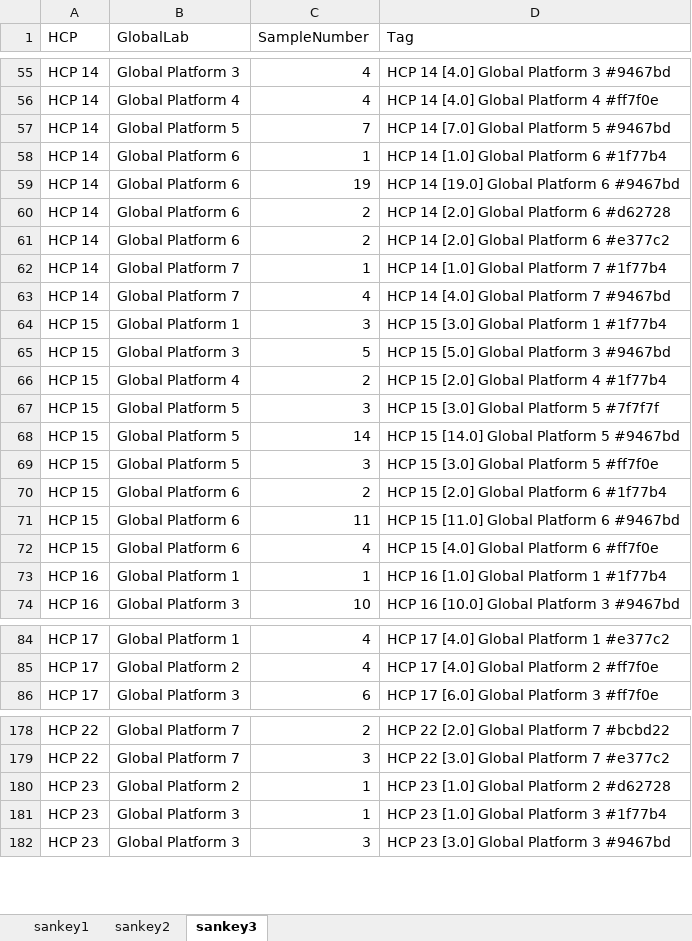
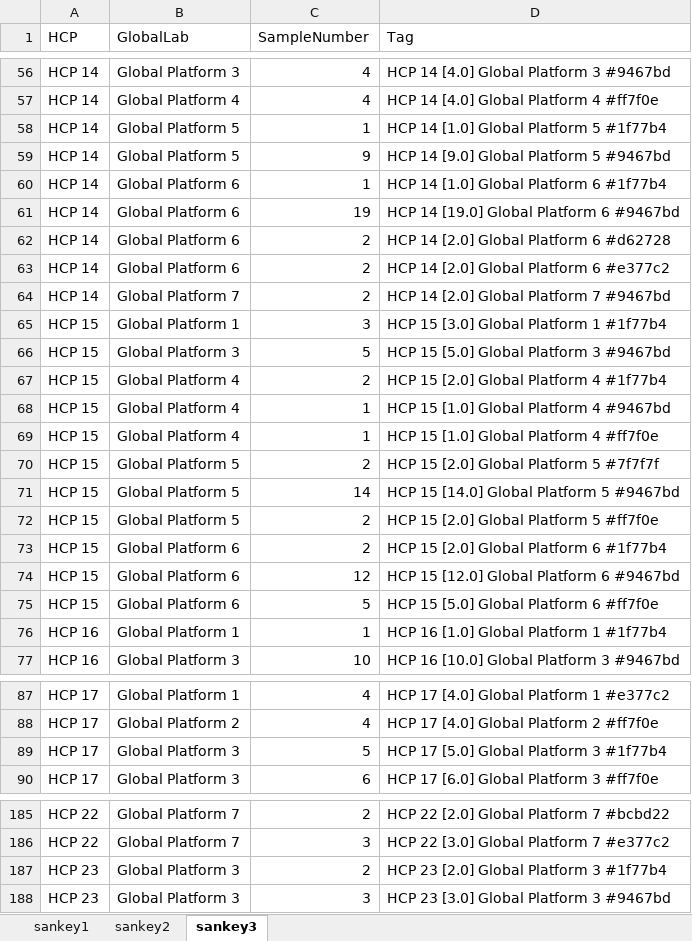
Before and after one commit to Digital-Metabolic-Twin-Centre/clinical-study-optimisation, an Excel workbook: results/sankeyData.xlsx, sheet sankey3, drawn as a sheet; only a part is shown, gaps mark what is left out; values as stored, in another font and other column widths than the file's, no borders; removed rows and columns are numbered as before the commit, all else as after; the diff covers the shown part only; the diff names each change by its address in the sheet, - before the commit and + after, or states it on an @@ line.

```diff
--- a/results/sankeyData.xlsx (sheet sankey3)
+++ b/results/sankeyData.xlsx (sheet sankey3)
+row 58: HCP 14 | Global Platform 5 | 1 | HCP 14 [1.0] Global Platform 5 #1f77b4
-C59 (SampleNumber): 7
+C59 (SampleNumber): 9
-D59 (Tag): HCP 14 [7.0] Global Platform 5 #9467bd
+D59 (Tag): HCP 14 [9.0] Global Platform 5 #9467bd
-row 62: HCP 14 | Global Platform 7 | 1 | HCP 14 [1.0] Global Platform 7 #1f77b4
-C64 (SampleNumber): 4
+C64 (SampleNumber): 2
-D64 (Tag): HCP 14 [4.0] Global Platform 7 #9467bd
+D64 (Tag): HCP 14 [2.0] Global Platform 7 #9467bd
+row 68: HCP 15 | Global Platform 4 | 1 | HCP 15 [1.0] Global Platform 4 #9467bd
+row 69: HCP 15 | Global Platform 4 | 1 | HCP 15 [1.0] Global Platform 4 #ff7f0e
-C70 (SampleNumber): 3
+C70 (SampleNumber): 2
-D70 (Tag): HCP 15 [3.0] Global Platform 5 #7f7f7f
+D70 (Tag): HCP 15 [2.0] Global Platform 5 #7f7f7f
-C72 (SampleNumber): 3
+C72 (SampleNumber): 2
-D72 (Tag): HCP 15 [3.0] Global Platform 5 #ff7f0e
+D72 (Tag): HCP 15 [2.0] Global Platform 5 #ff7f0e
-C74 (SampleNumber): 11
+C74 (SampleNumber): 12
-D74 (Tag): HCP 15 [11.0] Global Platform 6 #9467bd
+D74 (Tag): HCP 15 [12.0] Global Platform 6 #9467bd
-C75 (SampleNumber): 4
+C75 (SampleNumber): 5
-D75 (Tag): HCP 15 [4.0] Global Platform 6 #ff7f0e
+D75 (Tag): HCP 15 [5.0] Global Platform 6 #ff7f0e
+row 89: HCP 17 | Global Platform 3 | 5 | HCP 17 [5.0] Global Platform 3 #1f77b4
-row 180: HCP 23 | Global Platform 2 | 1 | HCP 23 [1.0] Global Platform 2 #d62728
-C187 (SampleNumber): 1
+C187 (SampleNumber): 2
-D187 (Tag): HCP 23 [1.0] Global Platform 3 #1f77b4
+D187 (Tag): HCP 23 [2.0] Global Platform 3 #1f77b4
```
Also changed, not shown: 12 added rows, 9 removed rows and 80 edited cells elsewhere in this sheet, sheet sankey2, sheet sankey1, 17 other files.
